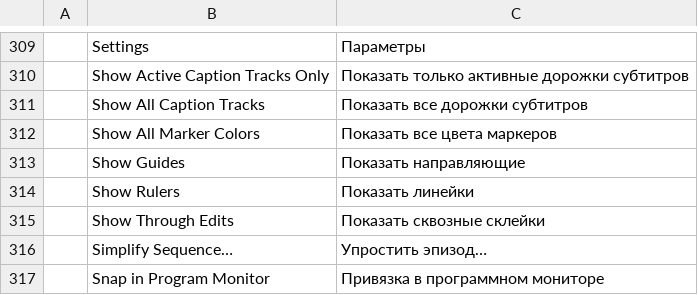
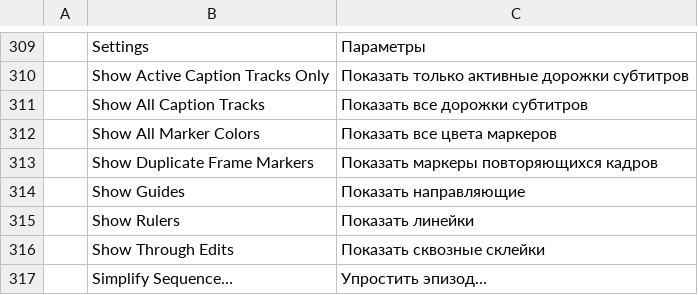
Before and after one commit to CC-David-CC/filmcraft, a TSV file: crates/ui-egui/src/i18n/ru.tsv, drawn as a sheet; only a part is shown, gaps mark what is left out; the shorter side is filled out with more unchanged rows.

Commit message:
Timeline: Show Duplicate Frame Markers marks media frames used more than once
Timeline Display Settings now has a Show Duplicate Frame Markers check
box. When it is on, a video clip that shows a media frame another video
clip of the same sequence also shows gets a colored stripe along its
bottom under that frame. Clips are compared by the media frame each one
shows at each frame of the sequence, so speed changes and reversed clips
are compared by the frames they show. Each master clip with duplicate
frames gets one of ten colors in the order those master clips first
appear in the sequence, and the tenth color is reused after that. A
subclip counts as its master clip. Clips of still images, generators,
nested sequences, graphics and adjustment layers, frame holds and clips
whose Time Remapping speed has keyframes are not compared.

The Timeline works the markers out again only after the project changes,
draws only the stripes in view, and keeps them inside a clip while a
trim drag shortens it.

sequence.showDuplicateFrameMarkers turns the markers on and off, and the
sequence.duplicateFrames query lists each marked clip with its color and
timeline ranges.

```diff
--- a/crates/ui-egui/src/i18n/ru.tsv
+++ b/crates/ui-egui/src/i18n/ru.tsv
@@ -312,2 +312,3 @@
 	Show All Marker Colors	Показать все цвета маркеров
+	Show Duplicate Frame Markers	Показать маркеры повторяющихся кадров
 	Show Guides	Показать направляющие
```
Also changed, not shown: crates/ui-egui/src/i18n/de.tsv, crates/ui-egui/src/i18n/es.tsv, 15 other files.
